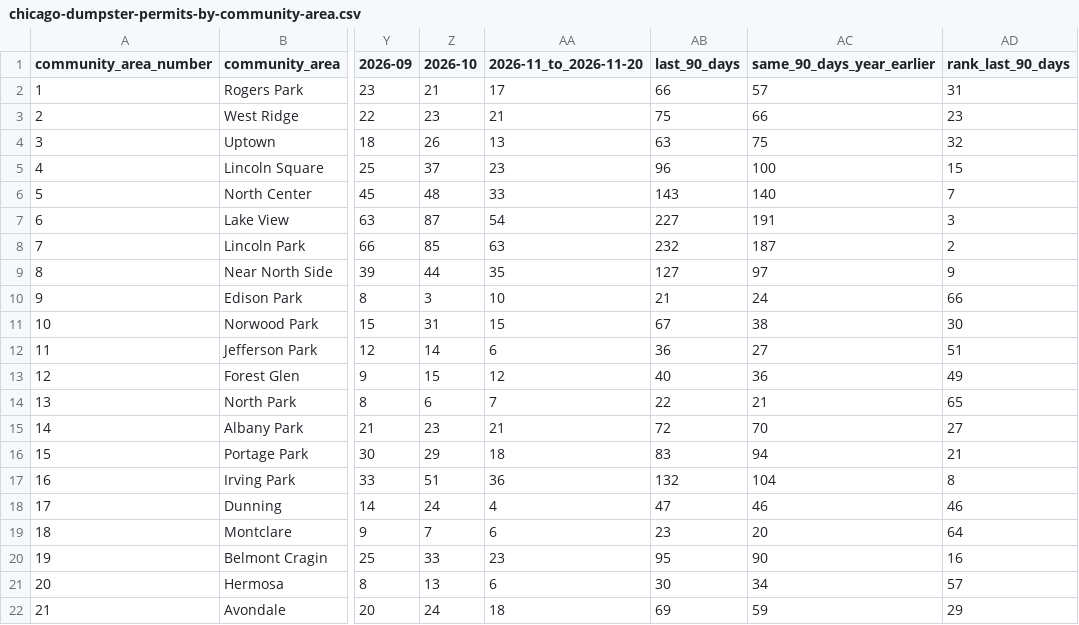
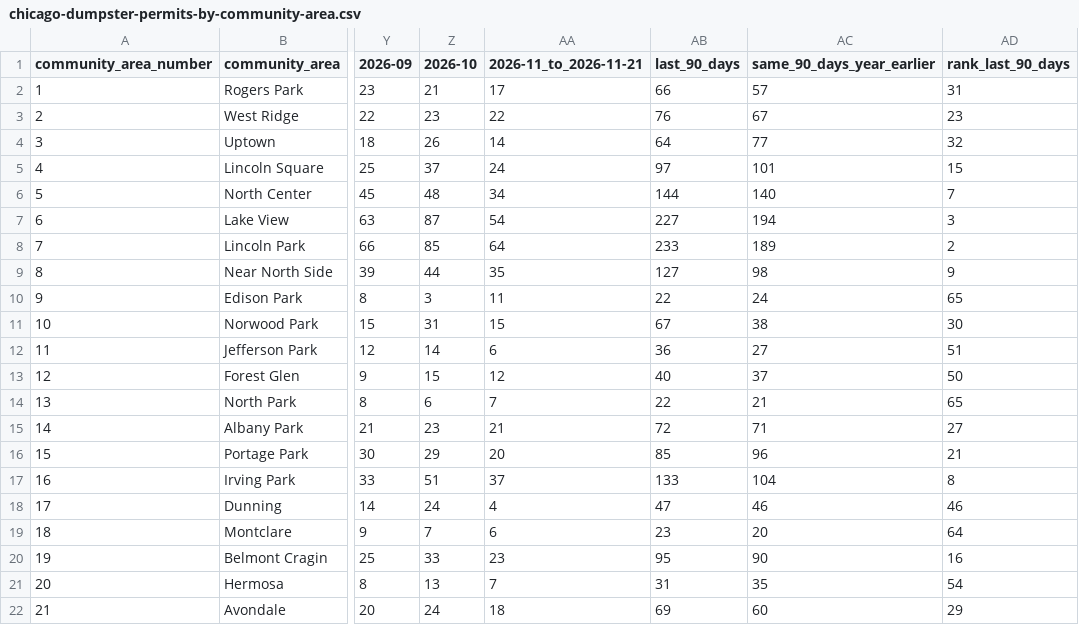
Before and after one commit to proofnotfluff-a11y/Proofnotfluff-pins, a CSV file: docs/chicago-dumpster-permits/chicago-dumpster-permits-by-community-area.csv, drawn as a sheet; only a part is shown, gaps mark what is left out; the diff covers the shown part only; the diff names each change by its address in the sheet, - before the commit and + after, or states it on an @@ line.

Commit message:
Chicago dumpster permit counts 2026-11-22

```diff
--- a/docs/chicago-dumpster-permits/chicago-dumpster-permits-by-community-area.csv
+++ b/docs/chicago-dumpster-permits/chicago-dumpster-permits-by-community-area.csv
-AA1: 2026-11_to_2026-11-20
+AA1: 2026-11_to_2026-11-21
-AA3 (2026-11_to_2026-11-21): 21
+AA3 (2026-11_to_2026-11-21): 22
-AB3 (last_90_days): 75
+AB3 (last_90_days): 76
-AC3 (same_90_days_year_earlier): 66
+AC3 (same_90_days_year_earlier): 67
-AA4 (2026-11_to_2026-11-21): 13
+AA4 (2026-11_to_2026-11-21): 14
-AB4 (last_90_days): 63
+AB4 (last_90_days): 64
-AC4 (same_90_days_year_earlier): 75
+AC4 (same_90_days_year_earlier): 77
-AA5 (2026-11_to_2026-11-21): 23
+AA5 (2026-11_to_2026-11-21): 24
-AB5 (last_90_days): 96
+AB5 (last_90_days): 97
-AC5 (same_90_days_year_earlier): 100
+AC5 (same_90_days_year_earlier): 101
-AA6 (2026-11_to_2026-11-21): 33
+AA6 (2026-11_to_2026-11-21): 34
-AB6 (last_90_days): 143
+AB6 (last_90_days): 144
-AC7 (same_90_days_year_earlier): 191
+AC7 (same_90_days_year_earlier): 194
-AA8 (2026-11_to_2026-11-21): 63
+AA8 (2026-11_to_2026-11-21): 64
-AB8 (last_90_days): 232
+AB8 (last_90_days): 233
-AC8 (same_90_days_year_earlier): 187
+AC8 (same_90_days_year_earlier): 189
-AC9 (same_90_days_year_earlier): 97
+AC9 (same_90_days_year_earlier): 98
-AA10 (2026-11_to_2026-11-21): 10
+AA10 (2026-11_to_2026-11-21): 11
-AB10 (last_90_days): 21
+AB10 (last_90_days): 22
-AD10 (rank_last_90_days): 66
+AD10 (rank_last_90_days): 65
-AC13 (same_90_days_year_earlier): 36
+AC13 (same_90_days_year_earlier): 37
-AD13 (rank_last_90_days): 49
+AD13 (rank_last_90_days): 50
-AC15 (same_90_days_year_earlier): 70
+AC15 (same_90_days_year_earlier): 71
-AA16 (2026-11_to_2026-11-21): 18
+AA16 (2026-11_to_2026-11-21): 20
-AB16 (last_90_days): 83
+AB16 (last_90_days): 85
-AC16 (same_90_days_year_earlier): 94
+AC16 (same_90_days_year_earlier): 96
-AA17 (2026-11_to_2026-11-21): 36
+AA17 (2026-11_to_2026-11-21): 37
-AB17 (last_90_days): 132
+AB17 (last_90_days): 133
-AA21 (2026-11_to_2026-11-21): 6
+AA21 (2026-11_to_2026-11-21): 7
-AB21 (last_90_days): 30
+AB21 (last_90_days): 31
-AC21 (same_90_days_year_earlier): 34
+AC21 (same_90_days_year_earlier): 35
-AD21 (rank_last_90_days): 57
+AD21 (rank_last_90_days): 54
-AC22 (same_90_days_year_earlier): 59
+AC22 (same_90_days_year_earlier): 60
```
Also changed, not shown: 58 edited cells elsewhere in this file, 5 other files.
